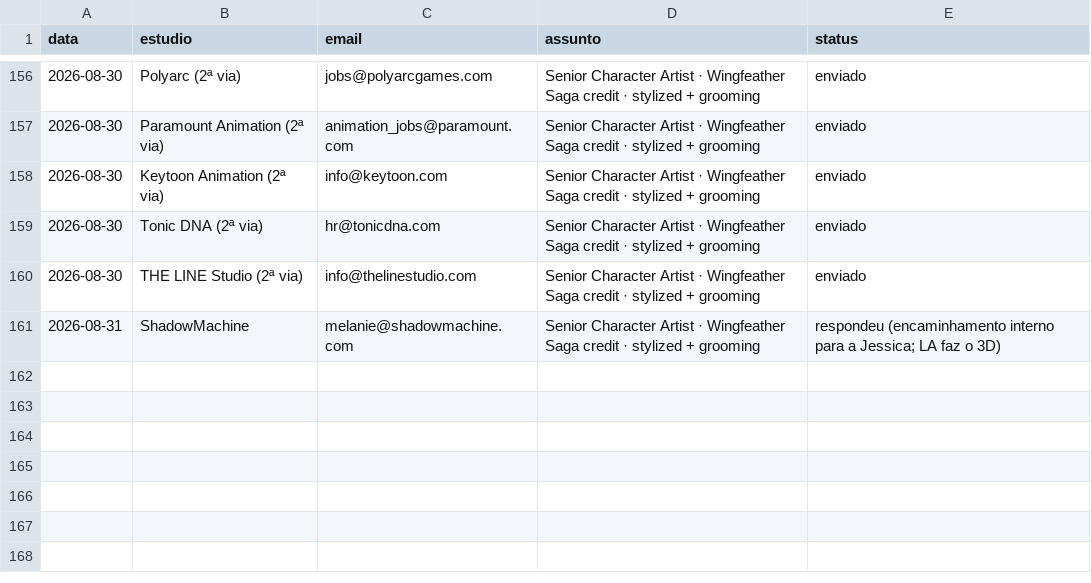
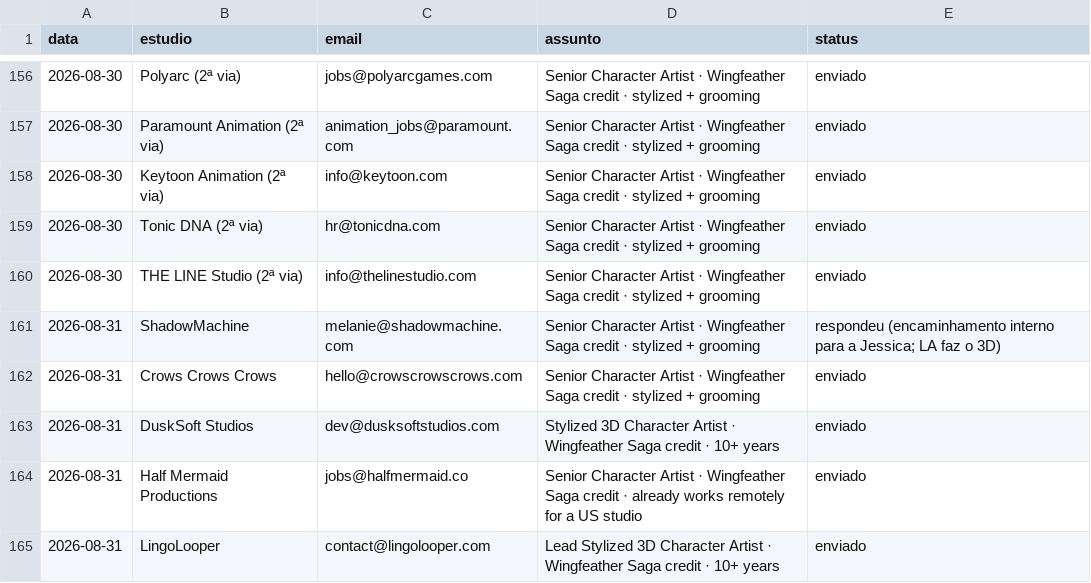
Before and after one commit to vinicavalcntiart/workbenchMA, a CSV file: enviados.csv, drawn as a sheet; only a part is shown, gaps mark what is left out; the diff names each change by its address in the sheet, - before the commit and + after, or states it on an @@ line.

```diff
--- a/enviados.csv
+++ b/enviados.csv
+row 162: 2026-08-31 | Crows Crows Crows | hello@crowscrowscrows.com | Senior Character Artist · Wingfeather Saga credit · stylized + grooming | enviado
+row 163: 2026-08-31 | DuskSoft Studios | dev@dusksoftstudios.com | Stylized 3D Character Artist · Wingfeather Saga credit · 10+ years | enviado
+row 164: 2026-08-31 | Half Mermaid Productions | jobs@halfmermaid.co | Senior Character Artist · Wingfeather Saga credit · already works remotely for a US studio | enviado
+row 165: 2026-08-31 | LingoLooper | contact@lingolooper.com | Lead Stylized 3D Character Artist · Wingfeather Saga credit · 10+ years | enviado
```
Also changed, not shown: automacao/processados.csv, 1 other file.
